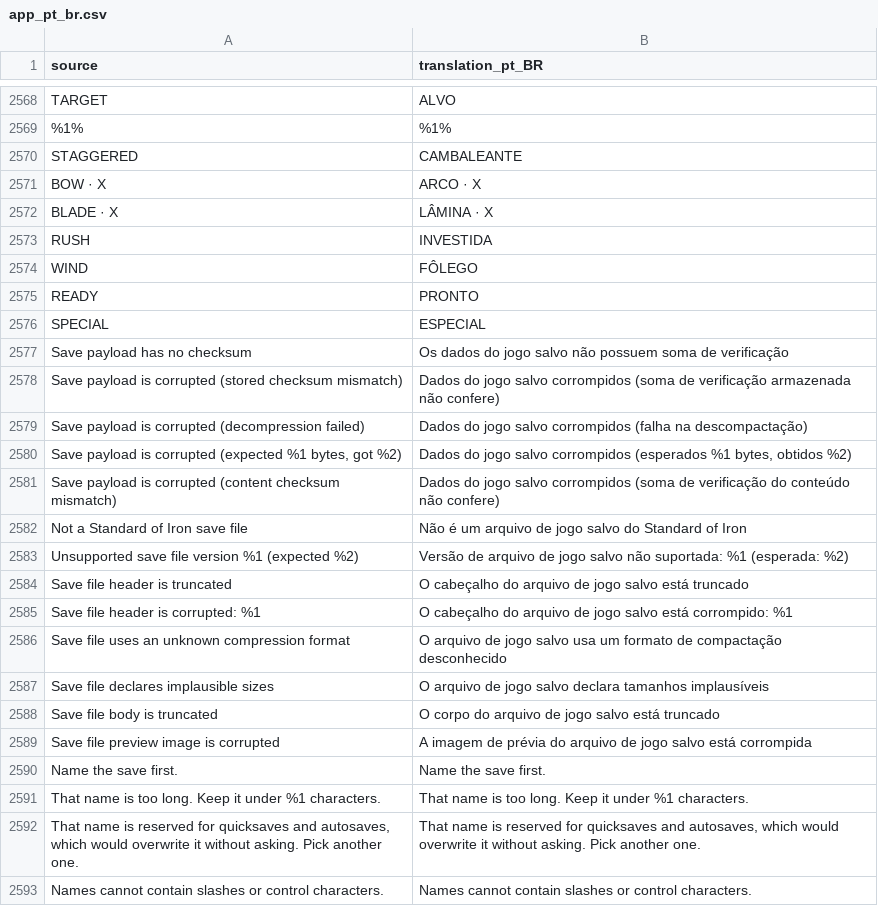
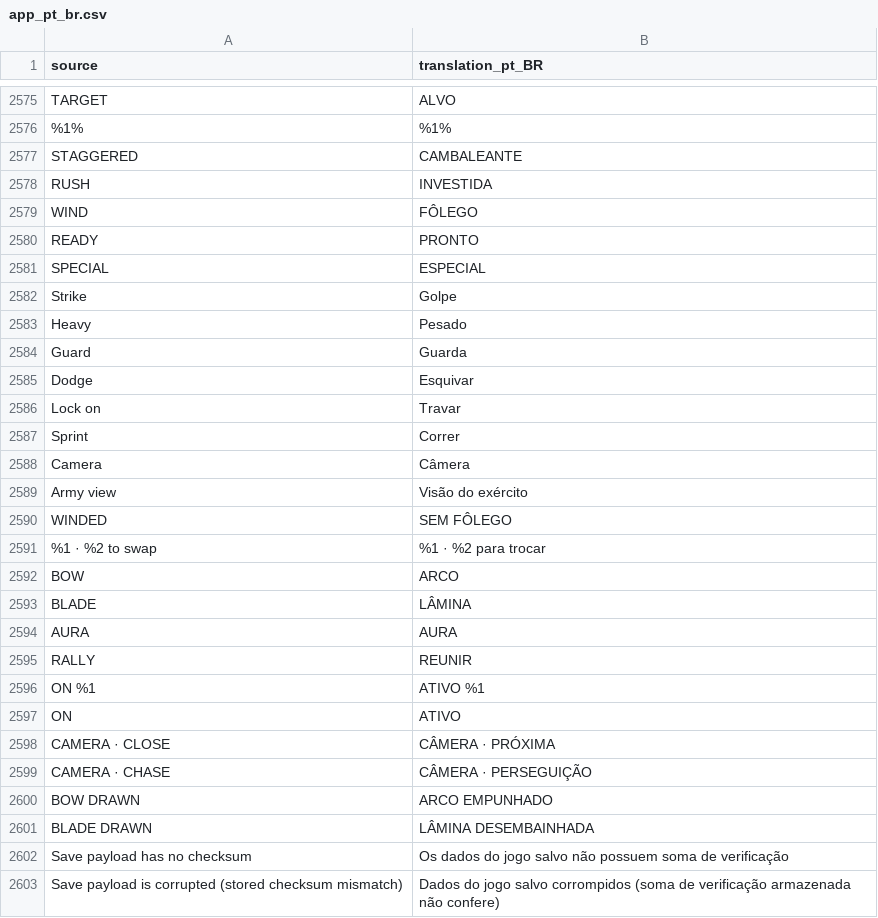
Before and after one commit to djeada/Standard-of-Iron, a CSV file: translations/csv/app_pt_br.csv, drawn as a sheet; only a part is shown, gaps mark what is left out; the shorter side is filled out with more unchanged rows; the diff covers the shown part only.

```diff
--- a/translations/csv/app_pt_br.csv
+++ b/translations/csv/app_pt_br.csv
@@ -2570,4 +2577,2 @@
 "STAGGERED","CAMBALEANTE"
-"BOW  ·  X","ARCO  ·  X"
-"BLADE  ·  X","LÂMINA  ·  X"
 "RUSH","INVESTIDA"
@@ -2576,2 +2581,22 @@
 "SPECIAL","ESPECIAL"
+"Strike","Golpe"
+"Heavy","Pesado"
+"Guard","Guarda"
+"Dodge","Esquivar"
+"Lock on","Travar"
+"Sprint","Correr"
+"Camera","Câmera"
+"Army view","Visão do exército"
+"WINDED","SEM FÔLEGO"
+"%1  ·  %2 to swap","%1  ·  %2 para trocar"
+"BOW","ARCO"
+"BLADE","LÂMINA"
+"AURA","AURA"
+"RALLY","REUNIR"
+"ON %1","ATIVO %1"
+"ON","ATIVO"
+"CAMERA  ·  CLOSE","CÂMERA  ·  PRÓXIMA"
+"CAMERA  ·  CHASE","CÂMERA  ·  PERSEGUIÇÃO"
+"BOW DRAWN","ARCO EMPUNHADO"
+"BLADE DRAWN","LÂMINA DESEMBAINHADA"
 "Save payload has no checksum","Os dados do jogo salvo não possuem soma de verificação"
```
Also changed, not shown: 18 added rows and 10 removed rows elsewhere in this file, translations/csv/app_ar.csv, translations/csv/app_de.csv, 41 other files.
